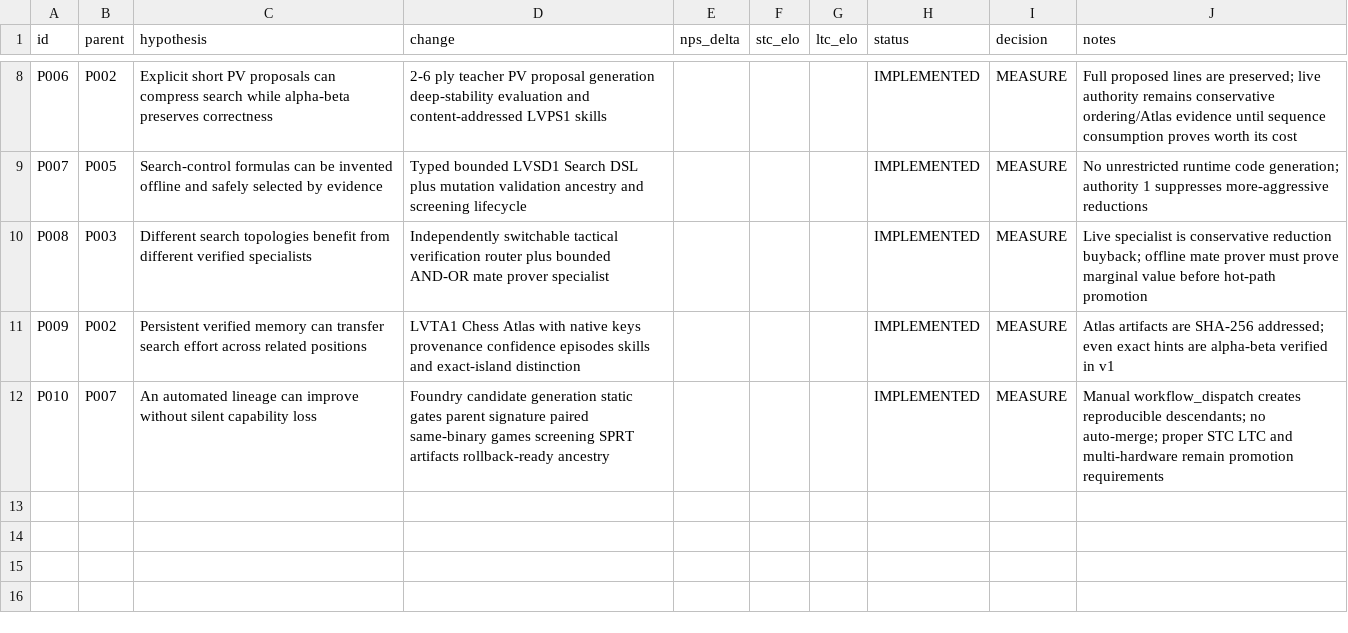
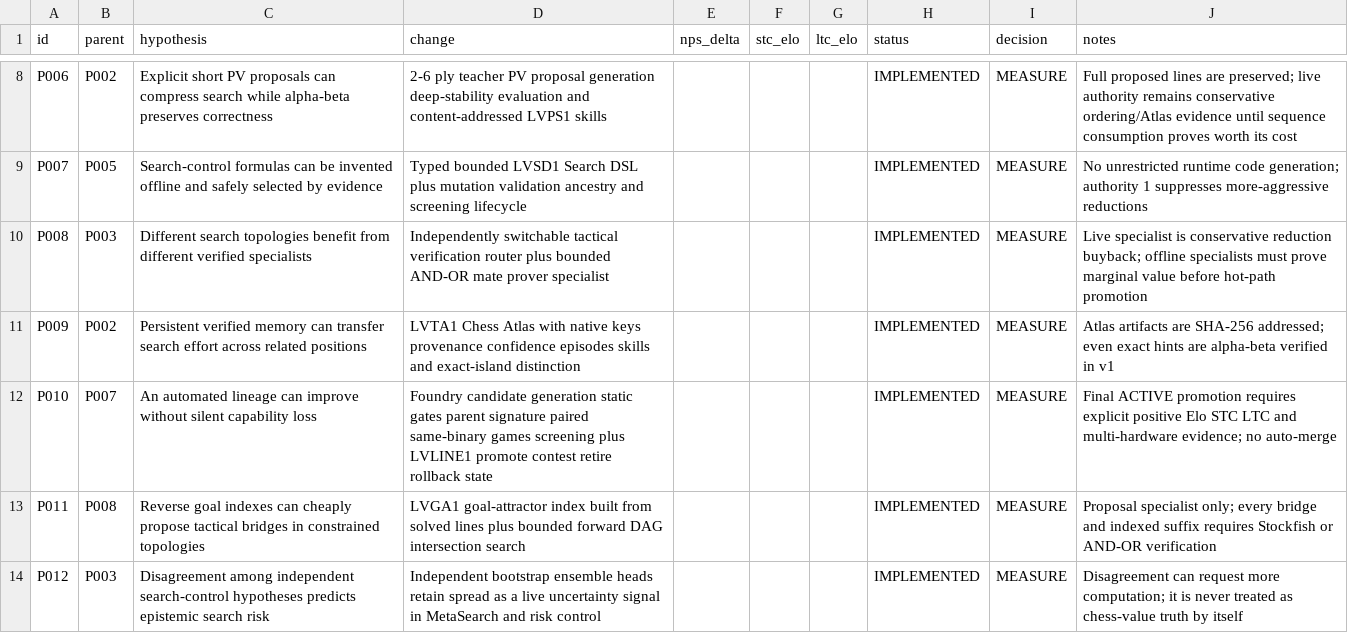
Before and after one commit to mrman123312/Leviathan, a CSV file: experiments/registry.csv, drawn as a sheet; only a part is shown, gaps mark what is left out.

Commit message:
Track reverse-goal and multi-hypothesis experiments explicitly

```diff
--- a/experiments/registry.csv
+++ b/experiments/registry.csv
@@ -9,4 +9,6 @@ P006,P002,Explicit short PV proposals can compress search while alpha-beta prese
 P007,P005,Search-control formulas can be invented offline and safely selected by evidence,Typed bounded LVSD1 Search DSL plus mutation validation ancestry and screening lifecycle,,,,IMPLEMENTED,MEASURE,"No unrestricted runtime code generation; authority 1 suppresses more-aggressive reductions"
-P008,P003,Different search topologies benefit from different verified specialists,Independently switchable tactical verification router plus bounded AND-OR mate prover specialist,,,,IMPLEMENTED,MEASURE,"Live specialist is conservative reduction buyback; offline mate prover must prove marginal value before hot-path promotion"
+P008,P003,Different search topologies benefit from different verified specialists,Independently switchable tactical verification router plus bounded AND-OR mate prover specialist,,,,IMPLEMENTED,MEASURE,"Live specialist is conservative reduction buyback; offline specialists must prove marginal value before hot-path promotion"
 P009,P002,Persistent verified memory can transfer search effort across related positions,LVTA1 Chess Atlas with native keys provenance confidence episodes skills and exact-island distinction,,,,IMPLEMENTED,MEASURE,"Atlas artifacts are SHA-256 addressed; even exact hints are alpha-beta verified in v1"
-P010,P007,An automated lineage can improve without silent capability loss,Foundry candidate generation static gates parent signature paired same-binary games screening SPRT artifacts rollback-ready ancestry,,,,IMPLEMENTED,MEASURE,"Manual workflow_dispatch creates reproducible descendants; no auto-merge; proper STC LTC and multi-hardware remain promotion requirements"
+P010,P007,An automated lineage can improve without silent capability loss,Foundry candidate generation static gates parent signature paired same-binary games screening plus LVLINE1 promote contest retire rollback state,,,,IMPLEMENTED,MEASURE,"Final ACTIVE promotion requires explicit positive Elo STC LTC and multi-hardware evidence; no auto-merge"
+P011,P008,Reverse goal indexes can cheaply propose tactical bridges in constrained topologies,LVGA1 goal-attractor index built from solved lines plus bounded forward DAG intersection search,,,,IMPLEMENTED,MEASURE,"Proposal specialist only; every bridge and indexed suffix requires Stockfish or AND-OR verification"
+P012,P003,Disagreement among independent search-control hypotheses predicts epistemic search risk,Independent bootstrap ensemble heads retain spread as a live uncertainty signal in MetaSearch and risk control,,,,IMPLEMENTED,MEASURE,"Disagreement can request more computation; it is never treated as chess-value truth by itself"
```
